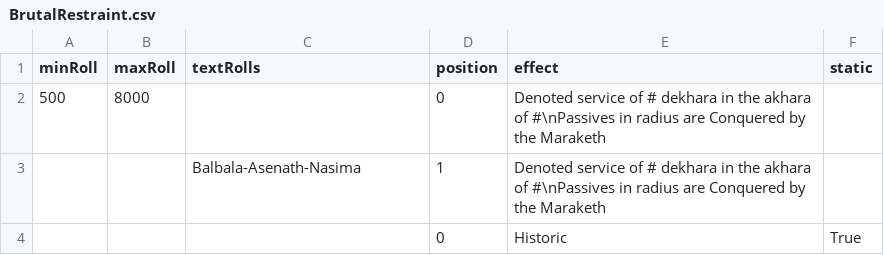
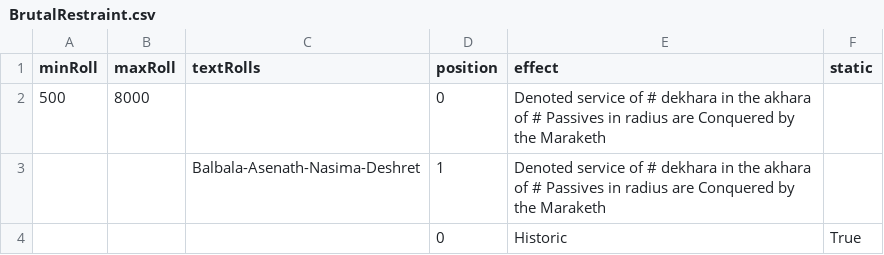
Before and after one commit to Ivareh/pathofmodifiersapp, a CSV file: src/backend/app/data/transforming_data/base_data/BrutalRestraint.csv, drawn as a sheet.

```diff
--- a/src/backend/app/data/transforming_data/base_data/BrutalRestraint.csv
+++ b/src/backend/app/data/transforming_data/base_data/BrutalRestraint.csv
@@ -1,4 +1,4 @@
 minRoll,maxRoll,textRolls,position,effect,static
-500,8000,,0,"Denoted service of # dekhara in the akhara of #\nPassives in radius are Conquered by the Maraketh",
-,,"Balbala-Asenath-Nasima",1,"Denoted service of # dekhara in the akhara of #\nPassives in radius are Conquered by the Maraketh",
+500,8000,,0,"Denoted service of # dekhara in the akhara of # Passives in radius are Conquered by the Maraketh",
+,,"Balbala-Asenath-Nasima-Deshret",1,"Denoted service of # dekhara in the akhara of # Passives in radius are Conquered by the Maraketh",
 ,,,0,"Historic",True
```
Also changed, not shown: src/backend/app/data/transforming_data/base_data/MilitantFaith.csv, src/backend/app/data/transforming_data/new_base_data/ElegantHubris.csv, 24 other files.
